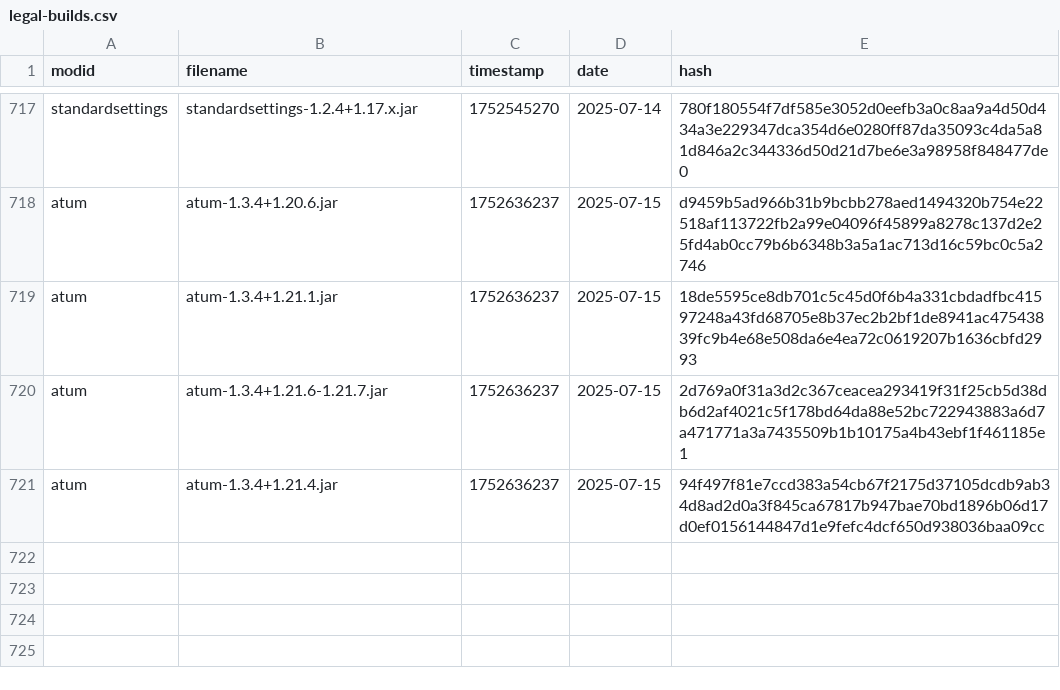
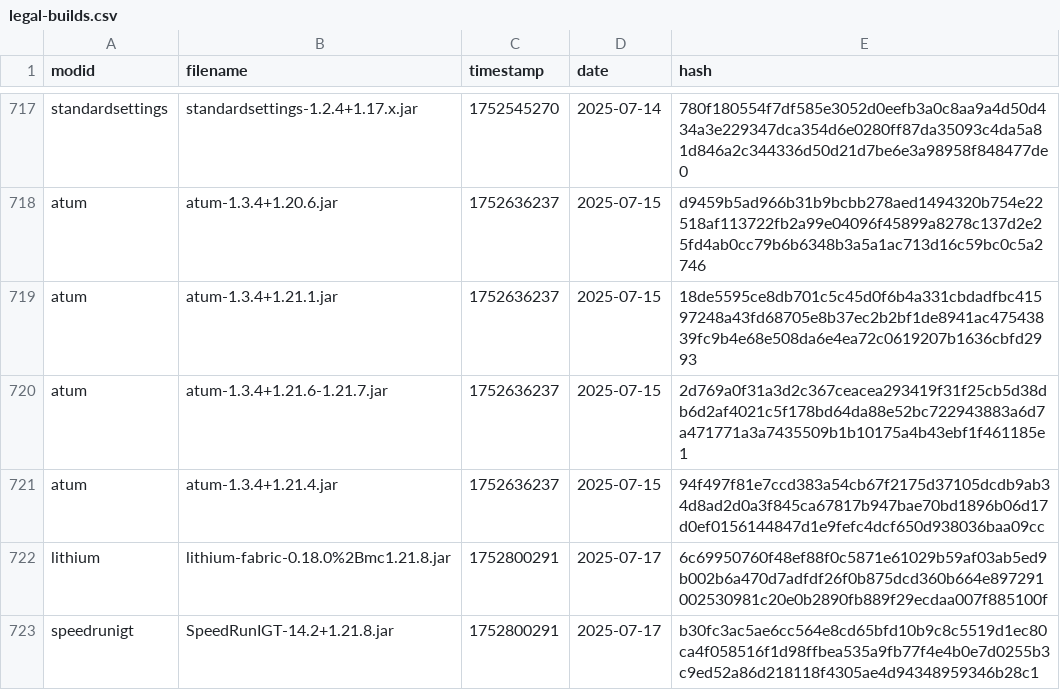
Before and after one commit to Minecraft-Java-Edition-Speedrunning/legal-mods, a CSV file: legal-builds.csv, drawn as a sheet; only a part is shown, gaps mark what is left out; the diff names each change by its address in the sheet, - before the commit and + after, or states it on an @@ line.

```diff
--- a/legal-builds.csv
+++ b/legal-builds.csv
+row 722: lithium | lithium-fabric-0.18.0%2Bmc1.21.8.jar | 1752800291 | 2025-07-17 | 6c69950760f48ef88f0c5871e61029b59af03ab5ed9b002b6a470d7adfdf26f0b875dcd360b664e897291002530981c20e0b2890fb889f29ecdaa007f885100f
+row 723: speedrunigt | SpeedRunIGT-14.2+1.21.8.jar | 1752800291 | 2025-07-17 | b30fc3ac5ae6cc564e8cd65bfd10b9c8c5519d1ec80ca4f058516f1d98ffbea535a9fb77f4e4b0e7d0255b3c9ed52a86d218118f4305ae4d94348959346b28c1
```
